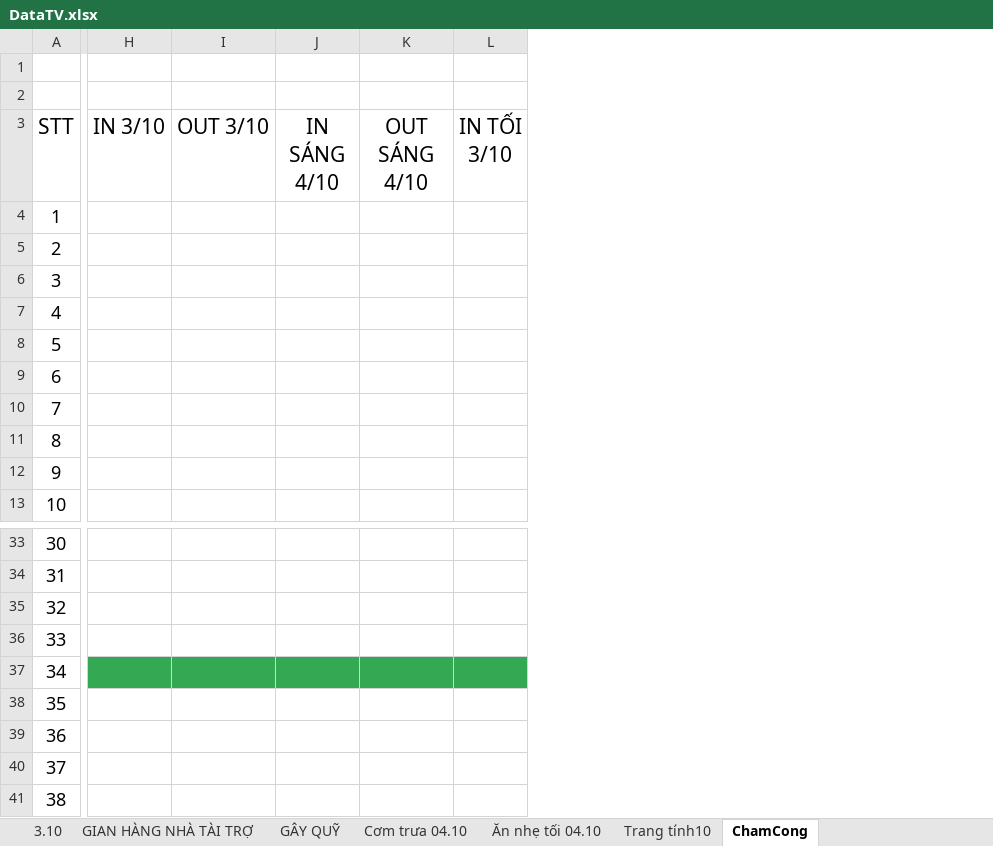
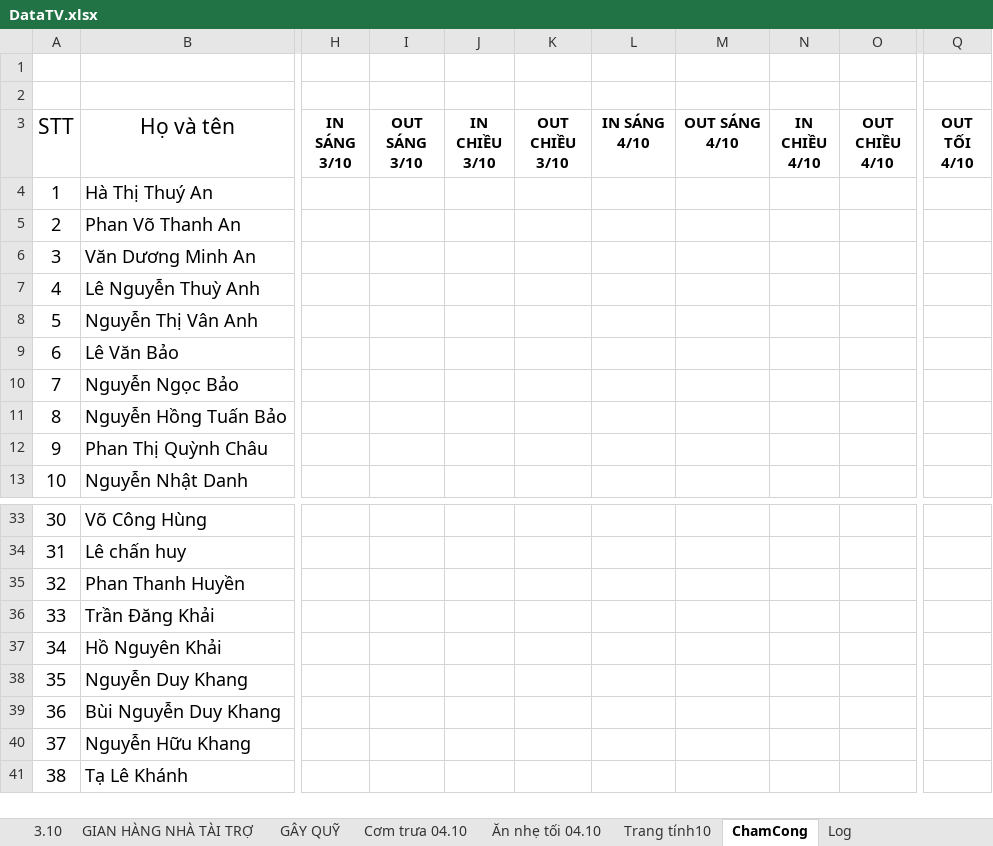
Before and after one commit to BrianK-116/YF2026, an Excel workbook: DataTV.xlsx, sheet ChamCong, drawn as a sheet; only a part is shown, gaps mark what is left out; values as stored, in another font and other column widths than the file's, no borders; charts and pictures and table styles not drawn; removed rows and columns are numbered as before the commit, all else as after; the diff covers the shown part only; the diff names each change by its address in the sheet, - before the commit and + after, or states it on an @@ line.

```diff
--- a/DataTV.xlsx (sheet ChamCong)
+++ b/DataTV.xlsx (sheet ChamCong)
+sheet tab: Log
@@ column B (Họ và tên) unhidden, rows 4-13: Hà Thị Thuý An | Phan Võ Thanh An | Văn Dương Minh An | Lê Nguyễn Thuỳ Anh | Nguyễn Thị Vân Anh | Lê Văn Bảo | Nguyễn Ngọc Bảo | Nguyễn Hồng Tuấn Bảo | Phan Thị Quỳnh Châu | Nguyễn Nhật Danh; rows 33-41: Võ Công Hùng | Lê chấn huy | Phan Thanh Huyền | Trần Đăng Khải | Hồ Nguyên Khải | Nguyễn Duy Khang | Bùi Nguyễn Duy Khang | Nguyễn Hữu Khang | Tạ Lê Khánh @@
-column H (IN 3/10), empty
-column I (OUT 3/10), empty
+column H (IN SÁNG 3/10), empty
+column I (OUT SÁNG 3/10), empty
+column J (IN CHIỀU 3/10), empty
+column K (OUT CHIỀU 3/10), empty
-column L (IN TỐI 3/10), empty
+column N (IN CHIỀU 4/10), empty
+column O (OUT CHIỀU 4/10), empty
+column Q (OUT TỐI 4/10), empty
-L3:M3 bold: off
+L3:M3 bold: on, text size: smaller
-L37:M37 fill: #34A853
+L37:M37 fill: none
```
Also changed, not shown: cell formats elsewhere in this sheet, charts or pictures, 3 other files.
